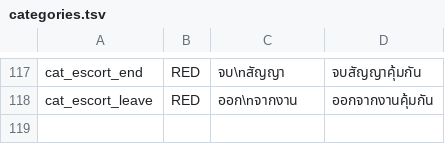
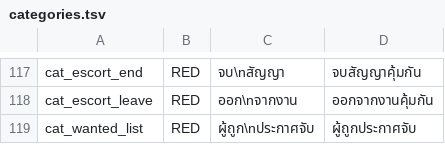
Before and after one commit to plussgpt3-beep/IconResourcePack, a TSV file: tools/categories.tsv, drawn as a sheet; only a part is shown, gaps mark what is left out.

```diff
--- a/tools/categories.tsv
+++ b/tools/categories.tsv
@@ -118 +118,2 @@ cat_escort_end	RED	จบ\nสัญญา	จบสัญญาคุ้มก
 cat_escort_leave	RED	ออก\nจากงาน	ออกจากงานคุ้มกัน
+cat_wanted_list	RED	ผู้ถูก\nประกาศจับ	ผู้ถูกประกาศจับ
```
Also changed, not shown: 20 other files.
